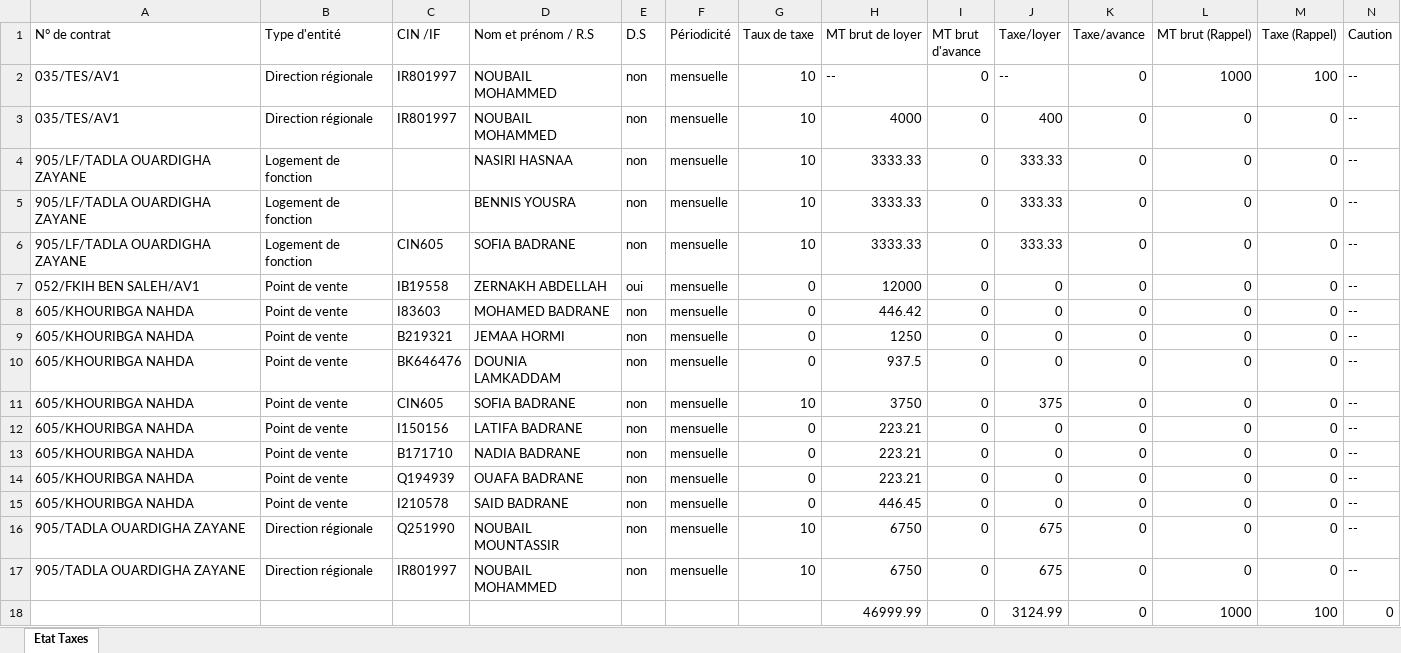
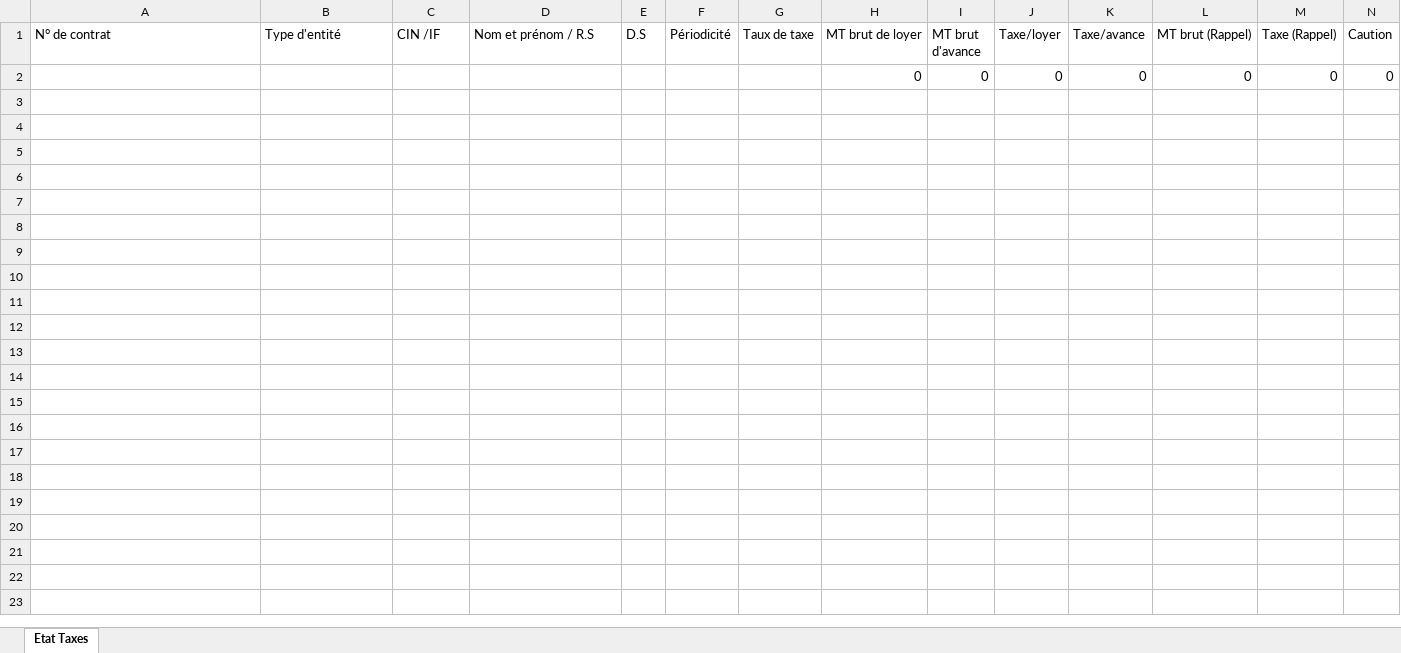
Before and after one commit to anasmasti/loyer-back, an Excel workbook: download/generated situation/état_des_taxes_xlsx/état_des_taxes_1_2023.xlsx, sheet Etat Taxes, drawn as a sheet; only a part is shown; values as stored, in another font and other column widths than the file's, no borders; removed rows and columns are numbered as before the commit, all else as after; rows hold the shown columns only; the diff names each change by its address in the sheet, - before the commit and + after, or states it on an @@ line.

Commit message:
Fix resiliation with and without caution issues

```diff
--- a/download/generated situation/état_des_taxes_xlsx/état_des_taxes_1_2023.xlsx (sheet Etat Taxes)
+++ b/download/generated situation/état_des_taxes_xlsx/état_des_taxes_1_2023.xlsx (sheet Etat Taxes)
-row 2: 035/TES/AV1 | Direction régionale | IR801997 | NOUBAIL MOHAMMED | non | mensuelle | 10 | -- | 0 | -- | 0 | 1000 | 100 | --
-row 3: 035/TES/AV1 | Direction régionale | IR801997 | NOUBAIL MOHAMMED | non | mensuelle | 10 | 4000 | 0 | 400 | 0 | 0 | 0 | --
-row 4: 905/LF/TADLA OUARDIGHA ZAYANE | Logement de fonction |  | NASIRI HASNAA | non | mensuelle | 10 | 3333.33 | 0 | 333.33 | 0 | 0 | 0 | --
-row 5: 905/LF/TADLA OUARDIGHA ZAYANE | Logement de fonction |  | BENNIS YOUSRA | non | mensuelle | 10 | 3333.33 | 0 | 333.33 | 0 | 0 | 0 | --
-row 6: 905/LF/TADLA OUARDIGHA ZAYANE | Logement de fonction | CIN605 | SOFIA BADRANE | non | mensuelle | 10 | 3333.33 | 0 | 333.33 | 0 | 0 | 0 | --
-row 7: 052/FKIH BEN SALEH/AV1 | Point de vente | IB19558 | ZERNAKH ABDELLAH | oui | mensuelle | 0 | 12000 | 0 | 0 | 0 | 0 | 0 | --
-row 8: 605/KHOURIBGA NAHDA | Point de vente | I83603 | MOHAMED BADRANE | non | mensuelle | 0 | 446.42 | 0 | 0 | 0 | 0 | 0 | --
-row 9: 605/KHOURIBGA NAHDA | Point de vente | B219321 | JEMAA HORMI | non | mensuelle | 0 | 1250 | 0 | 0 | 0 | 0 | 0 | --
-row 10: 605/KHOURIBGA NAHDA | Point de vente | BK646476 | DOUNIA LAMKADDAM | non | mensuelle | 0 | 937.5 | 0 | 0 | 0 | 0 | 0 | --
-row 11: 605/KHOURIBGA NAHDA | Point de vente | CIN605 | SOFIA BADRANE | non | mensuelle | 10 | 3750 | 0 | 375 | 0 | 0 | 0 | --
-row 12: 605/KHOURIBGA NAHDA | Point de vente | I150156 | LATIFA BADRANE | non | mensuelle | 0 | 223.21 | 0 | 0 | 0 | 0 | 0 | --
-row 13: 605/KHOURIBGA NAHDA | Point de vente | B171710 | NADIA BADRANE | non | mensuelle | 0 | 223.21 | 0 | 0 | 0 | 0 | 0 | --
-row 14: 605/KHOURIBGA NAHDA | Point de vente | Q194939 | OUAFA BADRANE | non | mensuelle | 0 | 223.21 | 0 | 0 | 0 | 0 | 0 | --
-row 15: 605/KHOURIBGA NAHDA | Point de vente | I210578 | SAID BADRANE | non | mensuelle | 0 | 446.45 | 0 | 0 | 0 | 0 | 0 | --
-row 16: 905/TADLA OUARDIGHA ZAYANE | Direction régionale | Q251990 | NOUBAIL MOUNTASSIR | non | mensuelle | 10 | 6750 | 0 | 675 | 0 | 0 | 0 | --
-row 17: 905/TADLA OUARDIGHA ZAYANE | Direction régionale | IR801997 | NOUBAIL MOHAMMED | non | mensuelle | 10 | 6750 | 0 | 675 | 0 | 0 | 0 | --
-row 18:  |  |  |  |  |  |  | 46999.99 | 0 | 3124.99 | 0 | 1000 | 100 | 0
+row 2:  |  |  |  |  |  |  | 0 | 0 | 0 | 0 | 0 | 0 | 0
```
Also changed, not shown: download/generated situation/état_des_taxes_xlsx/état_des_taxes_11_2022.xlsx, download/generated situation/état_des_taxes_xlsx/état_des_taxes_12_2022.xlsx, 14 other files.
